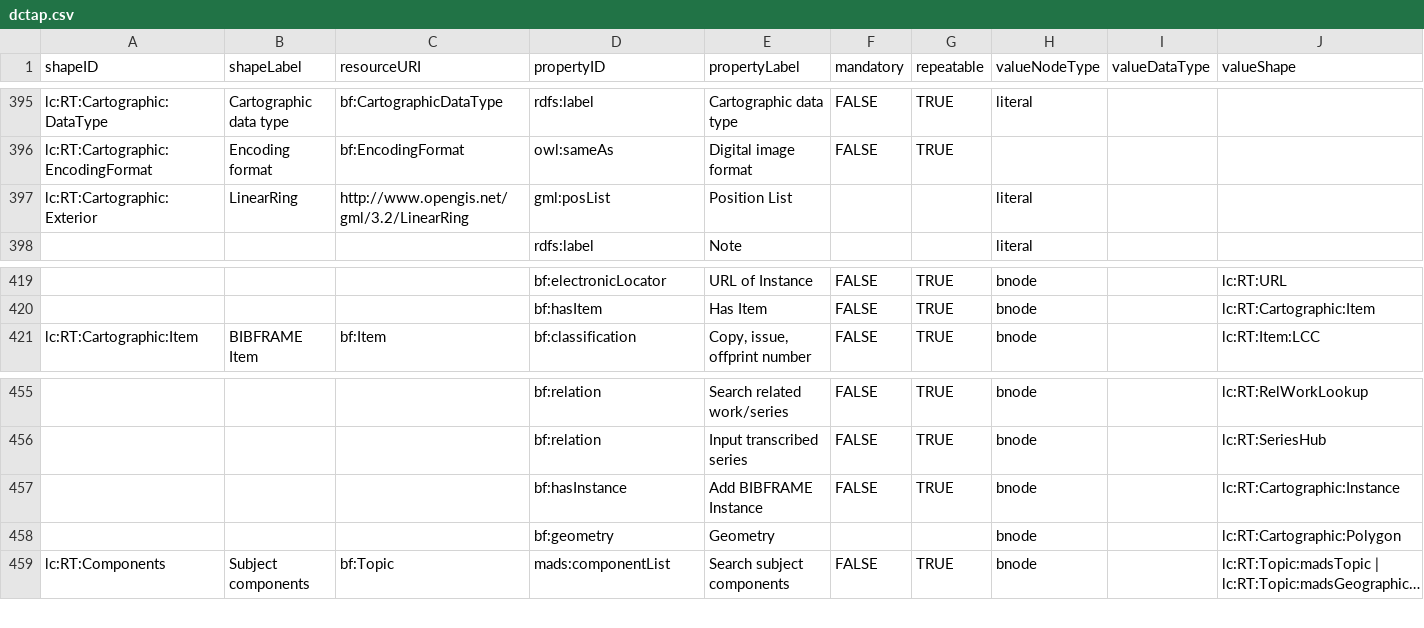
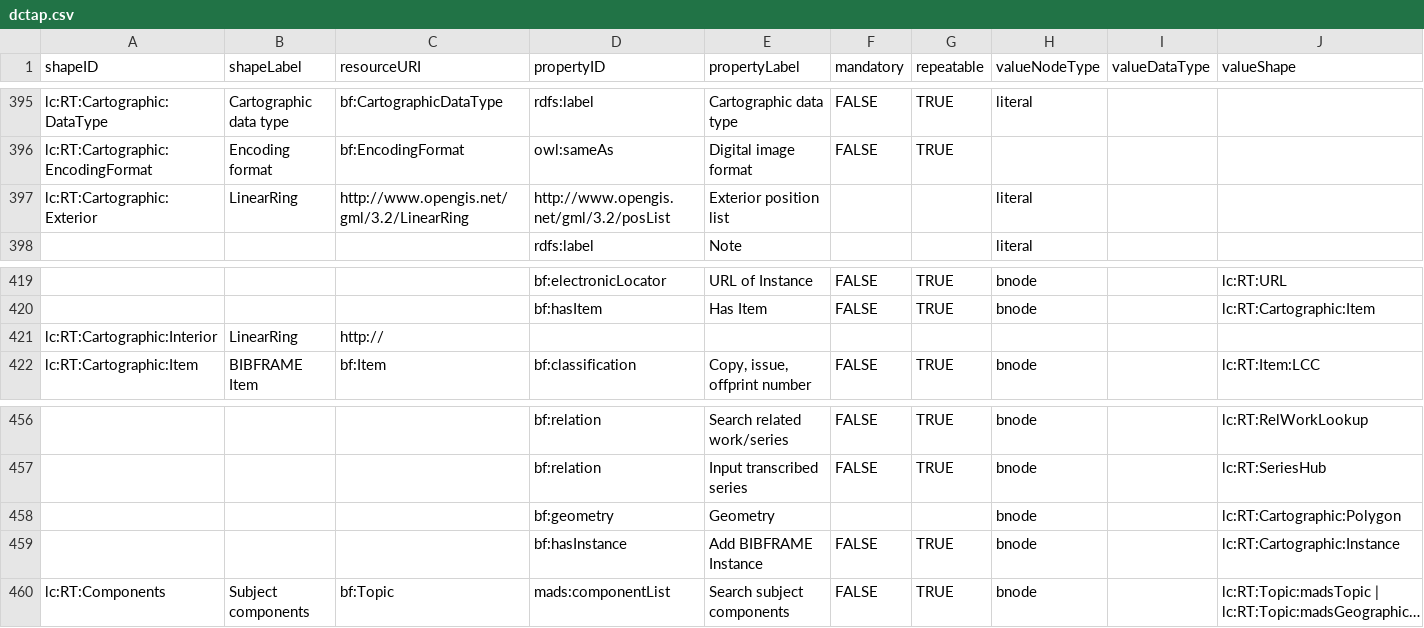
Before and after one commit to lcnetdev/marva-profiles, a CSV file: marva-stage/dctap.csv, drawn as a sheet; only a part is shown, gaps mark what is left out; long unchanged cells end in …; rows hold the shown columns only; the diff names each change by its address in the sheet, - before the commit and + after, or states it on an @@ line.

Commit message:
Update MARVA profiles

```diff
--- a/marva-stage/dctap.csv
+++ b/marva-stage/dctap.csv
-D397 (propertyID): gml:posList
+D397 (propertyID): http://www.opengis.net/gml/3.2/posList
-E397 (propertyLabel): Position List
+E397 (propertyLabel): Exterior position list
+row 421: lc:RT:Cartographic:Interior | LinearRing | http://
```
Also changed, not shown: 2 other files.
